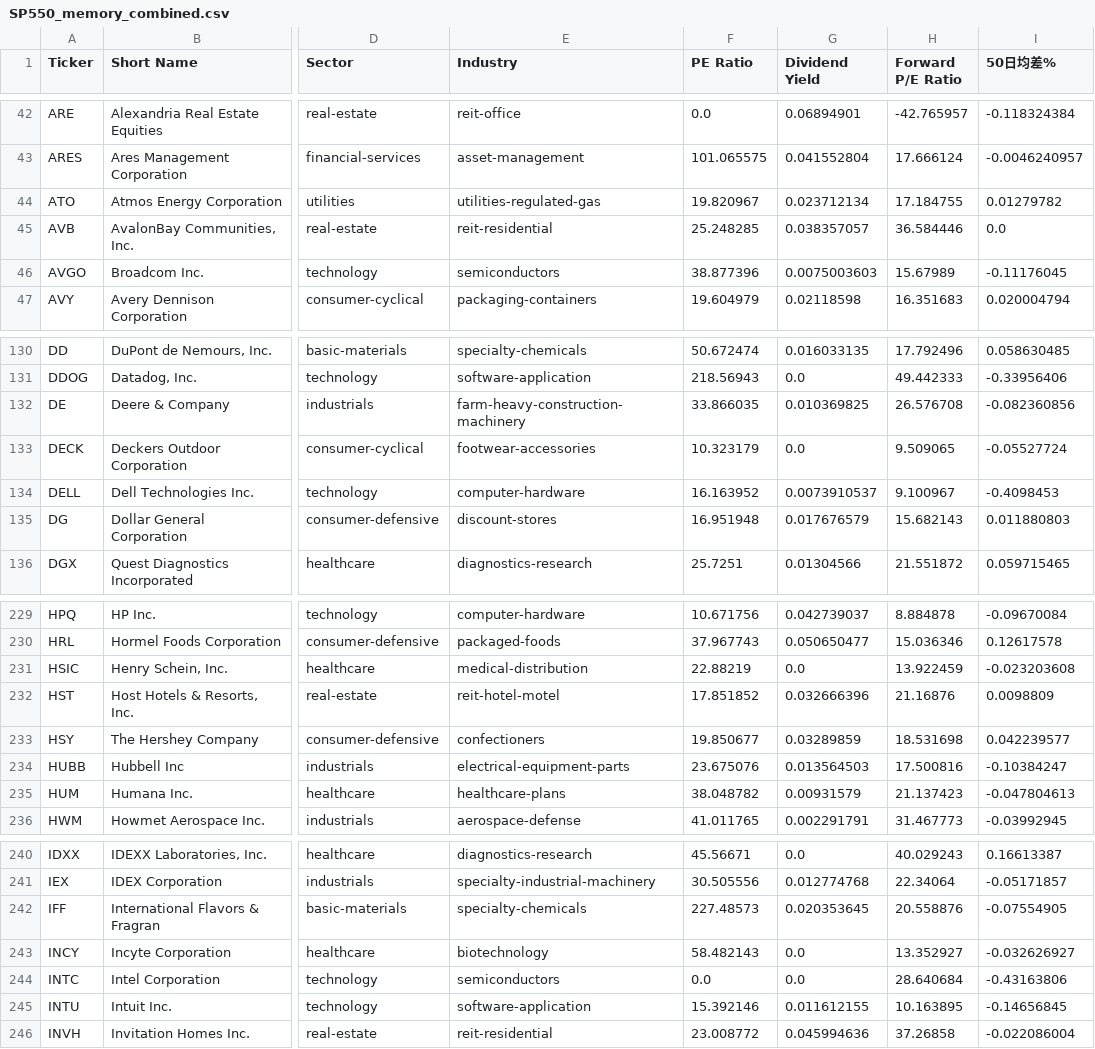
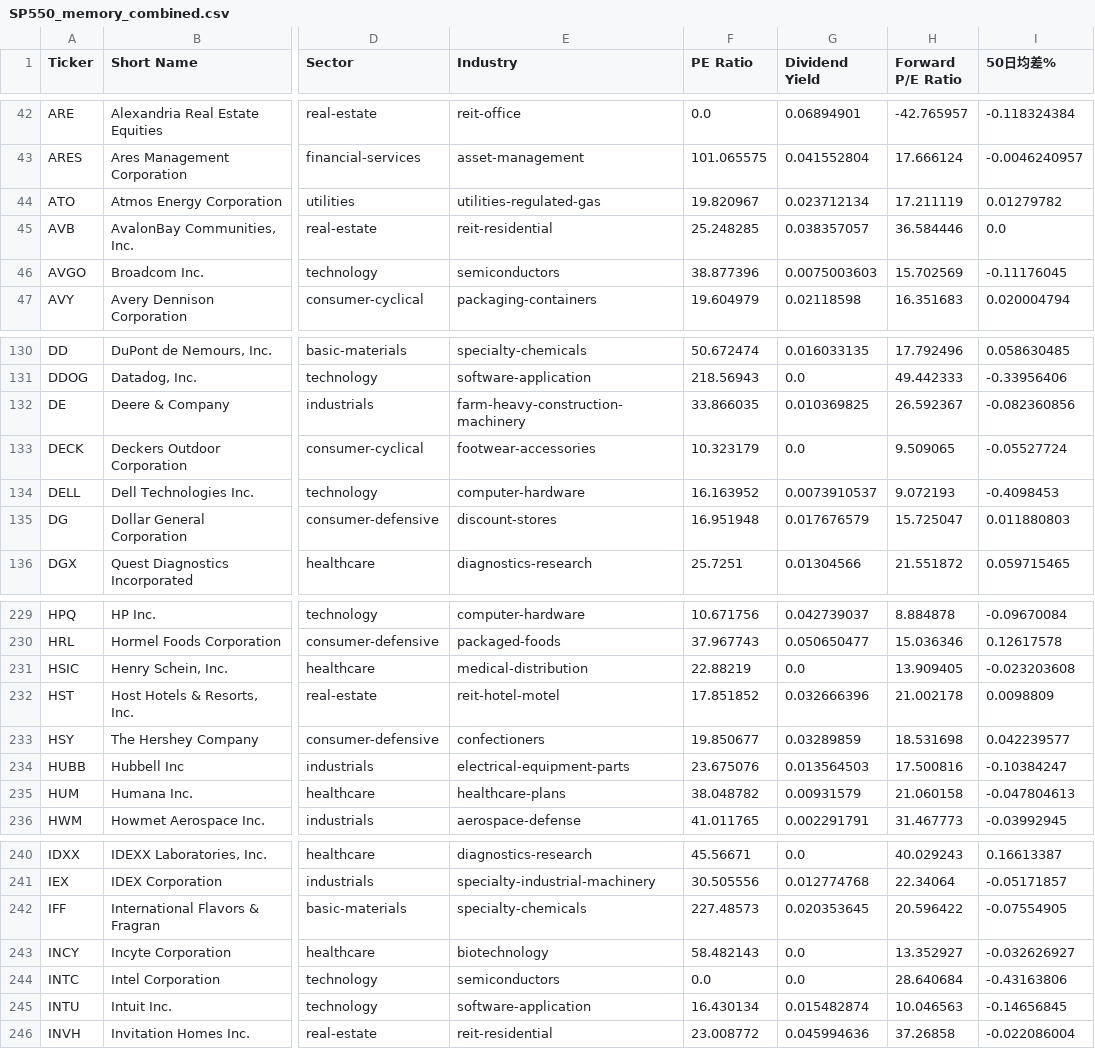
Before and after one commit to chenyicheng2008/sp500-OHLC, a CSV file: data/weekly_reutin/SP550_memory_combined.csv, drawn as a sheet; only a part is shown, gaps mark what is left out; the diff covers the shown part only; the diff names each change by its address in the sheet, - before the commit and + after, or states it on an @@ line.

```diff
--- a/data/weekly_reutin/SP550_memory_combined.csv
+++ b/data/weekly_reutin/SP550_memory_combined.csv
-H44 (Forward P/E Ratio): 17.184755
+H44 (Forward P/E Ratio): 17.211119
-H46 (Forward P/E Ratio): 15.67989
+H46 (Forward P/E Ratio): 15.702569
-H132 (Forward P/E Ratio): 26.576708
+H132 (Forward P/E Ratio): 26.592367
-H134 (Forward P/E Ratio): 9.100967
+H134 (Forward P/E Ratio): 9.072193
-H135 (Forward P/E Ratio): 15.682143
+H135 (Forward P/E Ratio): 15.725047
-H231 (Forward P/E Ratio): 13.922459
+H231 (Forward P/E Ratio): 13.909405
-H232 (Forward P/E Ratio): 21.16876
+H232 (Forward P/E Ratio): 21.002178
-H235 (Forward P/E Ratio): 21.137423
+H235 (Forward P/E Ratio): 21.060158
-H242 (Forward P/E Ratio): 20.558876
+H242 (Forward P/E Ratio): 20.596422
-F245 (PE Ratio): 15.392146
+F245 (PE Ratio): 16.430134
-G245 (Dividend Yield): 0.011612155
+G245 (Dividend Yield): 0.015482874
-H245 (Forward P/E Ratio): 10.163895
+H245 (Forward P/E Ratio): 10.046563
```
Also changed, not shown: 31 edited cells elsewhere in this file, data/weekly_reutin/Memory_data.csv, data/weekly_reutin/Memory_ohlc.csv, 3 other files.
